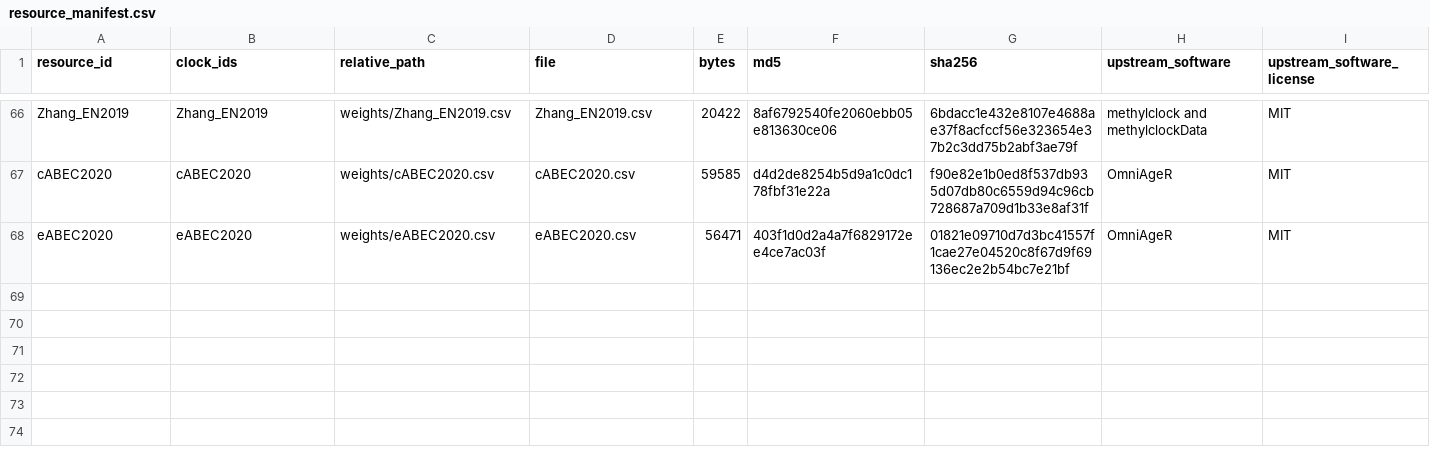
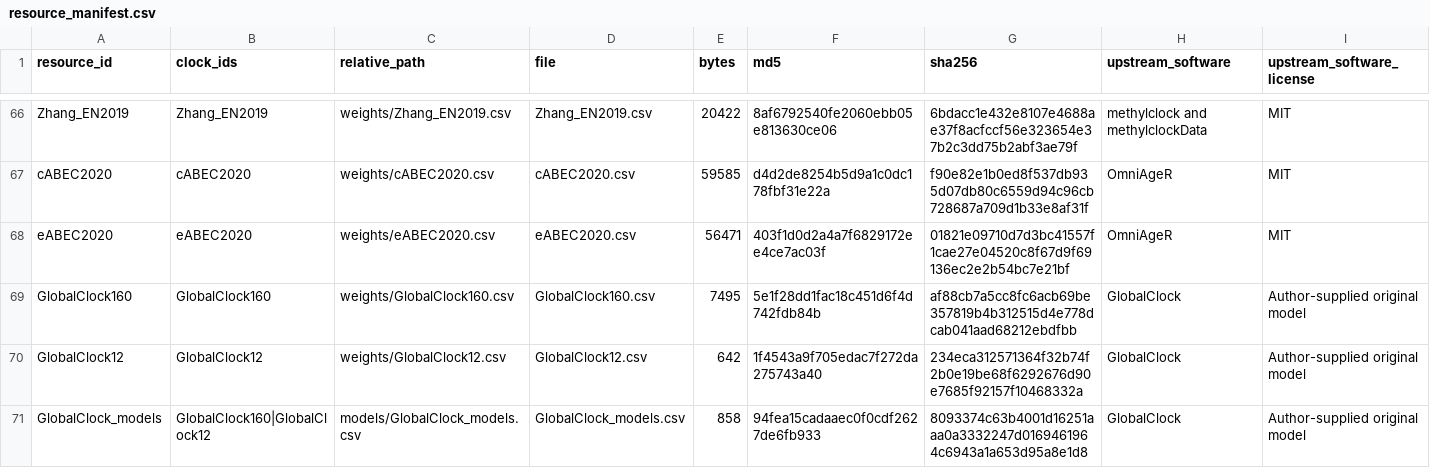
Before and after one commit to hyu020/MethylOmniData, a CSV file: inst/extdata/resource_manifest.csv, drawn as a sheet; only a part is shown, gaps mark what is left out; rows hold the shown columns only; the diff names each change by its address in the sheet, - before the commit and + after, or states it on an @@ line.

Commit message:
Add GlobalClock coefficients and training references for version 0.4.0

```diff
--- a/inst/extdata/resource_manifest.csv
+++ b/inst/extdata/resource_manifest.csv
+row 69: GlobalClock160 | GlobalClock160 | weights/GlobalClock160.csv | GlobalClock160.csv | 7495 | 5e1f28dd1fac18c451d6f4d742fdb84b | af88cb7a5cc8fc6acb69be357819b4b312515d4e778dcab041aad68212ebdfbb | GlobalClock | Author-supplied original model
+row 70: GlobalClock12 | GlobalClock12 | weights/GlobalClock12.csv | GlobalClock12.csv | 642 | 1f4543a9f705edac7f272da275743a40 | 234eca312571364f32b74f2b0e19be68f6292676d90e7685f92157f10468332a | GlobalClock | Author-supplied original model
+row 71: GlobalClock_models | GlobalClock160|GlobalClock12 | models/GlobalClock_models.csv | GlobalClock_models.csv | 858 | 94fea15cadaaec0f0cdf2627de6fb933 | 8093374c63b4001d16251aaa0a3332247d0169461964c6943a1a653d95a8e1d8 | GlobalClock | Author-supplied original model
```
Also changed, not shown: 7 other files.
